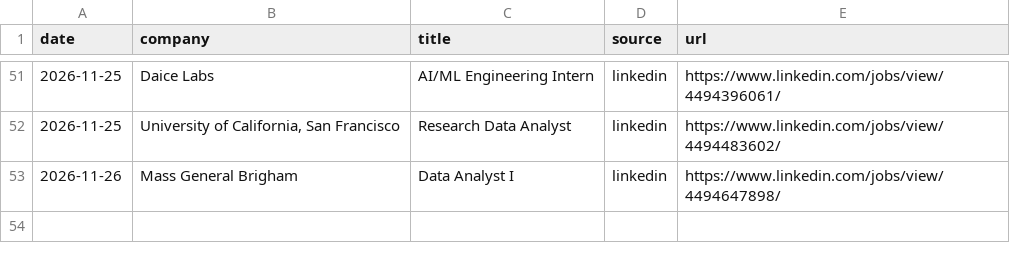
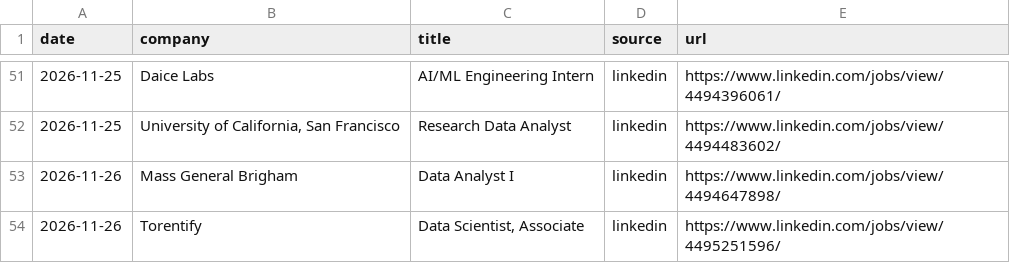
Before and after one commit to RyanSingh0/jobradar, a CSV file: out/missing_companies.csv, drawn as a sheet; only a part is shown, gaps mark what is left out; the diff names each change by its address in the sheet, - before the commit and + after, or states it on an @@ line.

```diff
--- a/out/missing_companies.csv
+++ b/out/missing_companies.csv
+row 54: 2026-11-26 | Torentify | Data Scientist, Associate | linkedin | https://www.linkedin.com/jobs/view/4495251596/
```
Also changed, not shown: out/coverage.csv, 4 other files.
